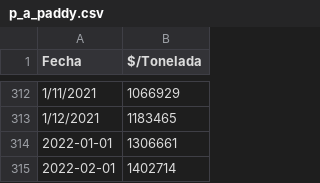
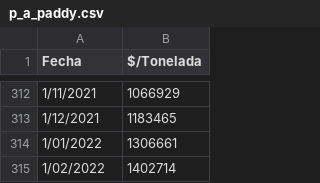
Before and after one commit to mcastiblanco1251/Agricultural-app, a CSV file: apps/p_a_paddy.csv, drawn as a sheet; only a part is shown, gaps mark what is left out.

```diff
--- a/apps/p_a_paddy.csv
+++ b/apps/p_a_paddy.csv
@@ -313,3 +313,3 @@
 1/12/2021,1183465
-2022-01-01,1306661
-2022-02-01,1402714
+1/01/2022,1306661
+1/02/2022,1402714
```
Also changed, not shown: 1 other file.
